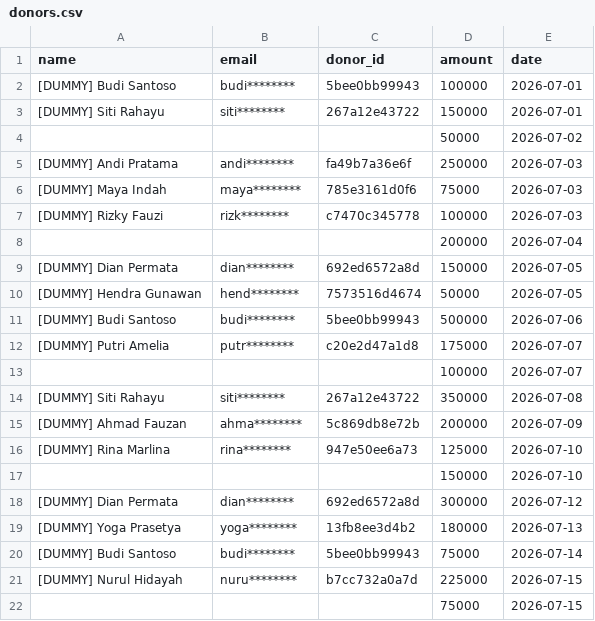
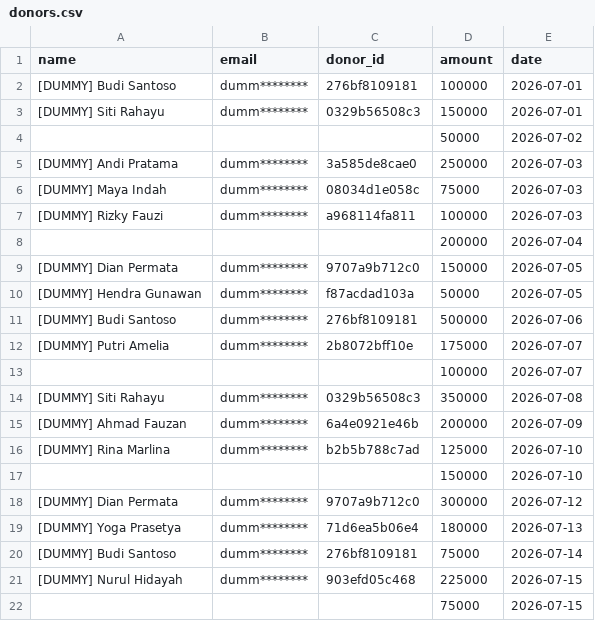
Before and after one commit to deepin-Indonesia/donasi-site, a CSV file: _data/donors.csv, drawn as a sheet; only a part is shown; the diff covers the shown part only.

```diff
--- a/_data/donors.csv
+++ b/_data/donors.csv
@@ -1,22 +1,22 @@
 name,email,donor_id,amount,date
-[DUMMY] Budi Santoso,budi********,5bee0bb99943,100000,2026-07-01
-[DUMMY] Siti Rahayu,siti********,267a12e43722,150000,2026-07-01
+[DUMMY] Budi Santoso,dumm********,276bf8109181,100000,2026-07-01
+[DUMMY] Siti Rahayu,dumm********,0329b56508c3,150000,2026-07-01
 ,,,50000,2026-07-02
-[DUMMY] Andi Pratama,andi********,fa49b7a36e6f,250000,2026-07-03
-[DUMMY] Maya Indah,maya********,785e3161d0f6,75000,2026-07-03
-[DUMMY] Rizky Fauzi,rizk********,c7470c345778,100000,2026-07-03
+[DUMMY] Andi Pratama,dumm********,3a585de8cae0,250000,2026-07-03
+[DUMMY] Maya Indah,dumm********,08034d1e058c,75000,2026-07-03
+[DUMMY] Rizky Fauzi,dumm********,a968114fa811,100000,2026-07-03
 ,,,200000,2026-07-04
-[DUMMY] Dian Permata,dian********,692ed6572a8d,150000,2026-07-05
-[DUMMY] Hendra Gunawan,hend********,7573516d4674,50000,2026-07-05
-[DUMMY] Budi Santoso,budi********,5bee0bb99943,500000,2026-07-06
-[DUMMY] Putri Amelia,putr********,c20e2d47a1d8,175000,2026-07-07
+[DUMMY] Dian Permata,dumm********,9707a9b712c0,150000,2026-07-05
+[DUMMY] Hendra Gunawan,dumm********,f87acdad103a,50000,2026-07-05
+[DUMMY] Budi Santoso,dumm********,276bf8109181,500000,2026-07-06
+[DUMMY] Putri Amelia,dumm********,2b8072bff10e,175000,2026-07-07
 ,,,100000,2026-07-07
-[DUMMY] Siti Rahayu,siti********,267a12e43722,350000,2026-07-08
-[DUMMY] Ahmad Fauzan,ahma********,5c869db8e72b,200000,2026-07-09
-[DUMMY] Rina Marlina,rina********,947e50ee6a73,125000,2026-07-10
+[DUMMY] Siti Rahayu,dumm********,0329b56508c3,350000,2026-07-08
+[DUMMY] Ahmad Fauzan,dumm********,6a4e0921e46b,200000,2026-07-09
+[DUMMY] Rina Marlina,dumm********,b2b5b788c7ad,125000,2026-07-10
 ,,,150000,2026-07-10
-[DUMMY] Dian Permata,dian********,692ed6572a8d,300000,2026-07-12
-[DUMMY] Yoga Prasetya,yoga********,13fb8ee3d4b2,180000,2026-07-13
-[DUMMY] Budi Santoso,budi********,5bee0bb99943,75000,2026-07-14
-[DUMMY] Nurul Hidayah,nuru********,b7cc732a0a7d,225000,2026-07-15
+[DUMMY] Dian Permata,dumm********,9707a9b712c0,300000,2026-07-12
+[DUMMY] Yoga Prasetya,dumm********,71d6ea5b06e4,180000,2026-07-13
+[DUMMY] Budi Santoso,dumm********,276bf8109181,75000,2026-07-14
+[DUMMY] Nurul Hidayah,dumm********,903efd05c468,225000,2026-07-15
 ,,,75000,2026-07-15
```
Also changed, not shown: 27 edited cells elsewhere in this file, tools/donors_private.example.csv, 4 other files.
